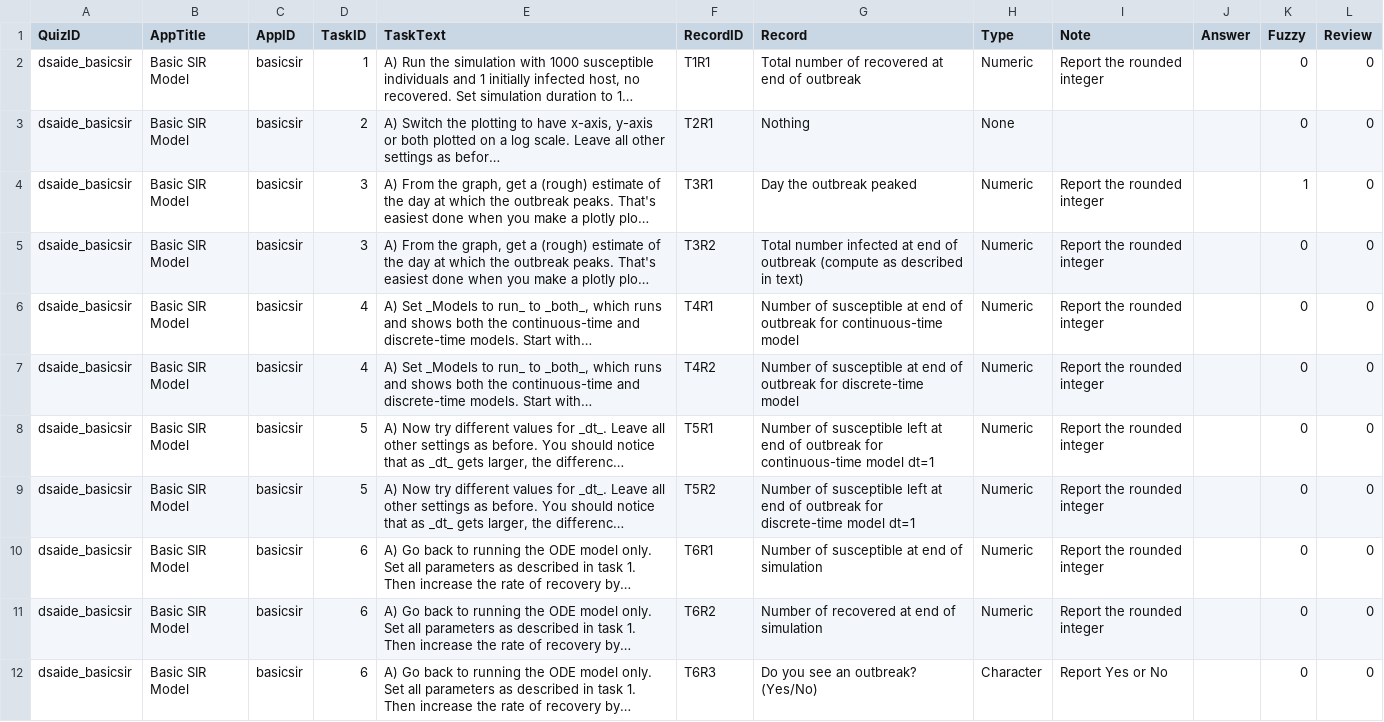
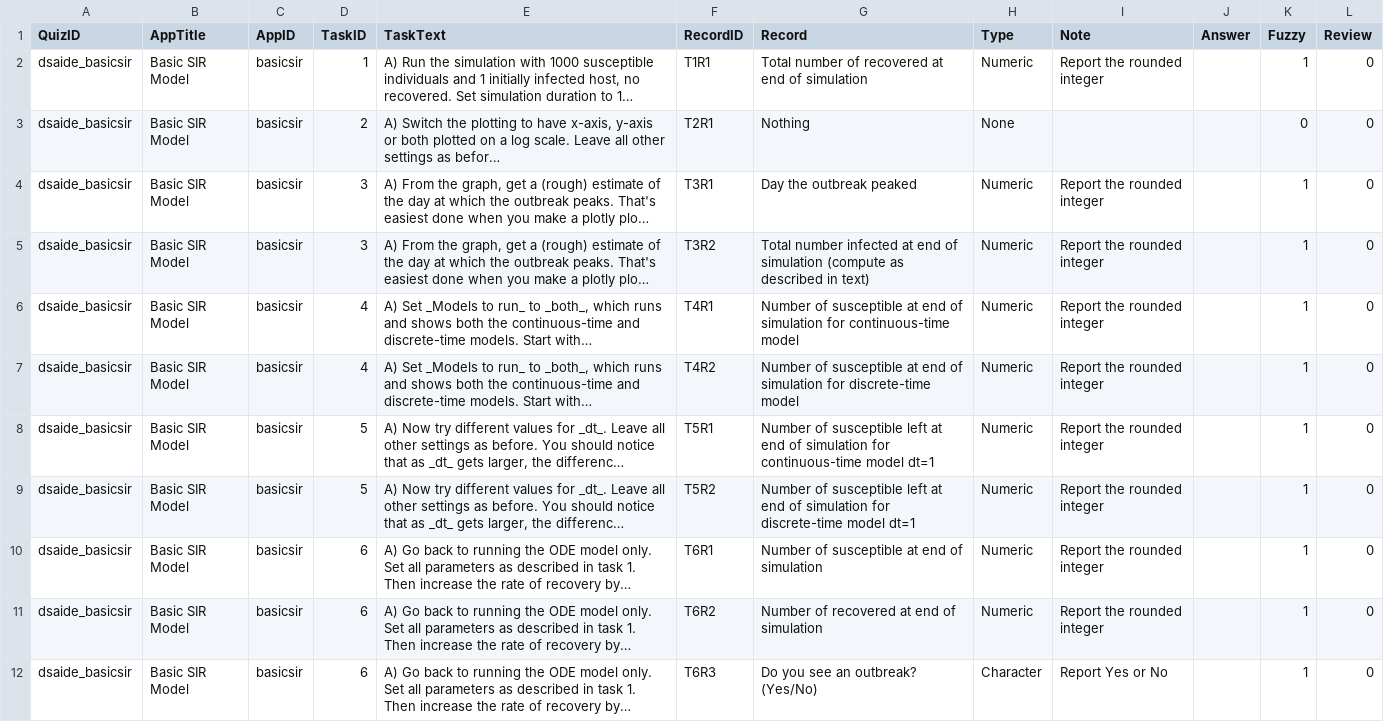
Before and after one commit to ahgroup/DSAIDE, a TSV file: inst/appinformation/basicsir_tasktable.tsv, drawn as a sheet; only a part is shown; long unchanged cells end in …; the diff covers the shown part only; the diff names each change by its address in the sheet, - before the commit and + after, or states it on an @@ line.

Commit message:
Working on Functions
Small edits on BasicSIR from google doc. Trying to implement new function so that we do not have to specify "ntasks" and "nrecords".

```diff
--- a/inst/appinformation/basicsir_tasktable.tsv
+++ b/inst/appinformation/basicsir_tasktable.tsv
-G2 (Record): Total number of recovered at end of outbreak
+G2 (Record): Total number of recovered at end of simulation
-K2 (Fuzzy): 0
+K2 (Fuzzy): 1
-G5 (Record): …end of outbreak (compute as…
+G5 (Record): …end of simulation (compute as…
-K5:K12 (Fuzzy): 0
+K5:K12 (Fuzzy): 1
-G6 (Record): …end of outbreak for continuous-time…
+G6 (Record): …end of simulation for continuous-time…
-G7 (Record): …end of outbreak for discrete-time…
+G7 (Record): …end of simulation for discrete-time…
-G8 (Record): …end of outbreak for continuous-time…
+G8 (Record): …end of simulation for continuous-time…
-G9 (Record): …end of outbreak for discrete-time…
+G9 (Record): …end of simulation for discrete-time…
```
Also changed, not shown: 10 edited cells elsewhere in this file, 4 other files.
